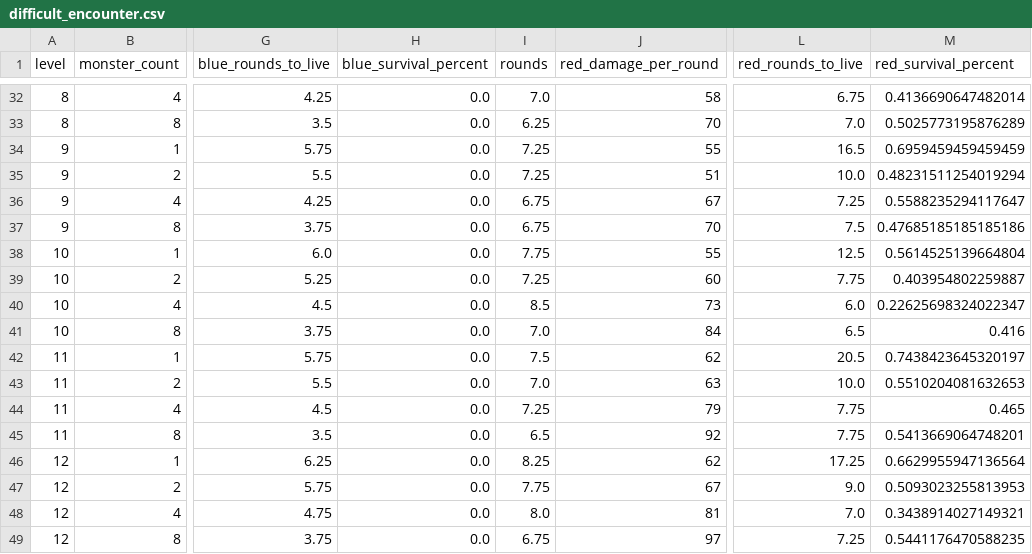
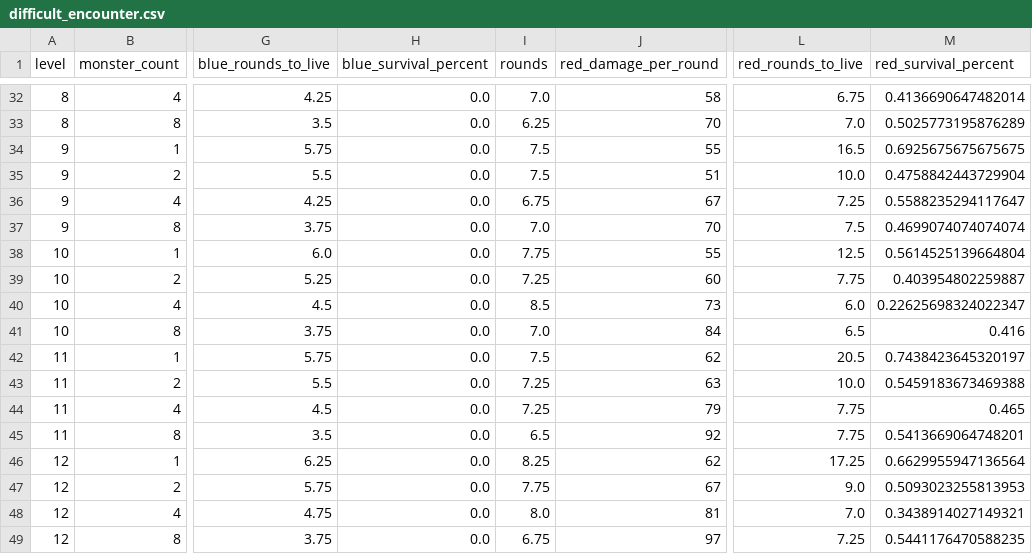
Before and after one commit to Vadskye/Rise, a CSV file: rust/combat_results/difficult_encounter.csv, drawn as a sheet; only a part is shown, gaps mark what is left out; the diff names each change by its address in the sheet, - before the commit and + after, or states it on an @@ line.

```diff
--- a/rust/combat_results/difficult_encounter.csv
+++ b/rust/combat_results/difficult_encounter.csv
-I34:I35 (rounds): 7.25
+I34:I35 (rounds): 7.5
-M34 (red_survival_percent): 0.6959459459459459
+M34 (red_survival_percent): 0.6925675675675675
-M35 (red_survival_percent): 0.48231511254019294
+M35 (red_survival_percent): 0.4758842443729904
-I37 (rounds): 6.75
+I37 (rounds): 7.0
-M37 (red_survival_percent): 0.47685185185185186
+M37 (red_survival_percent): 0.4699074074074074
-I43 (rounds): 7.0
+I43 (rounds): 7.25
-M43 (red_survival_percent): 0.5510204081632653
+M43 (red_survival_percent): 0.5459183673469388
```
Also changed, not shown: rust/combat_results/standard_encounter.csv, 5 other files.
